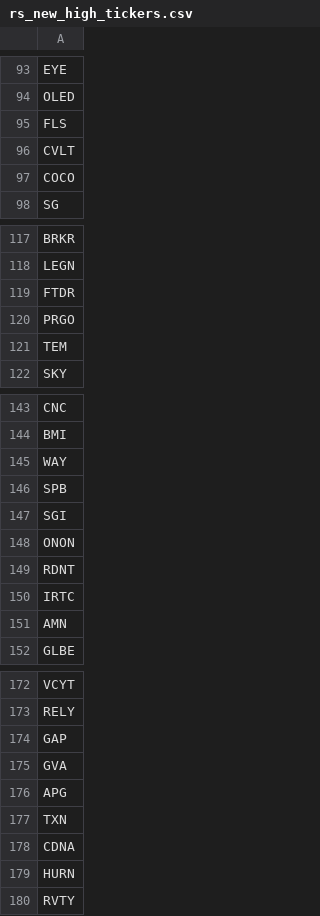
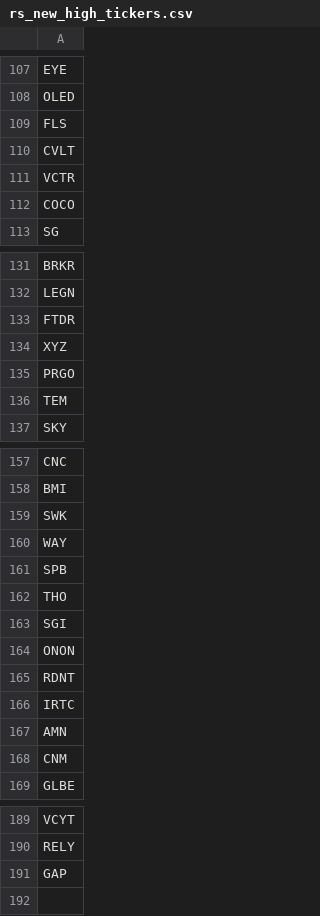
Before and after one commit to chinar-amrutkar/market-leaders, a CSV file: outputs/rs_new_high_tickers.csv, drawn as a sheet; only a part is shown, gaps mark what is left out; the diff covers the shown part only.

```diff
--- a/outputs/rs_new_high_tickers.csv
+++ b/outputs/rs_new_high_tickers.csv
@@ -96,2 +110,3 @@ FLS
 CVLT
+VCTR
 COCO
@@ -119,2 +133,3 @@ LEGN
 FTDR
+XYZ
 PRGO
@@ -144,4 +158,6 @@ CNC
 BMI
+SWK
 WAY
 SPB
+THO
 SGI
@@ -151,2 +167,3 @@ IRTC
 AMN
+CNM
 GLBE
@@ -174,7 +191 @@ RELY
 GAP
-GVA
-APG
-TXN
-CDNA
-HURN
-RVTY
```
Also changed, not shown: 12 added rows, 21 moved rows and 6 edited cells elsewhere in this file, outputs/rs_new_high_details.csv, 3 other files.
